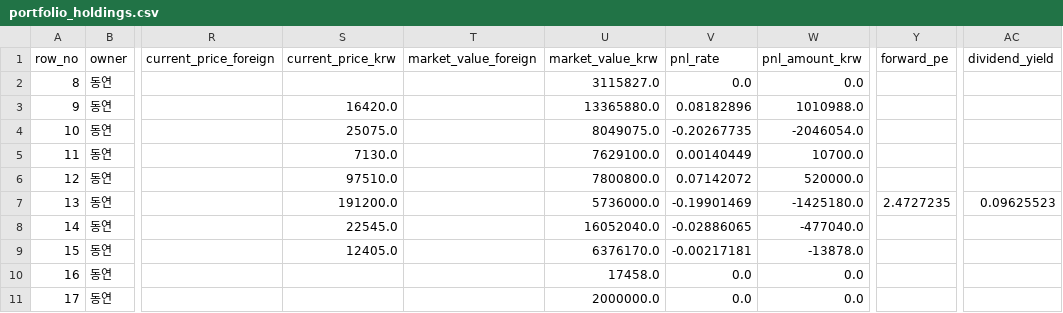
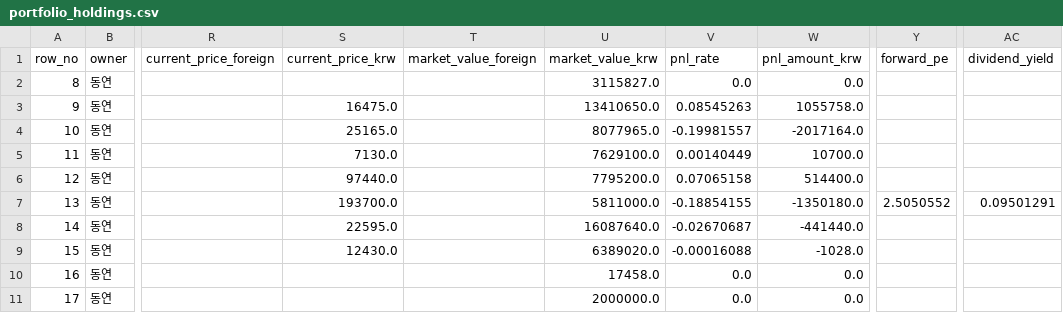
Before and after one commit to Wandongkee/portfolio-dashboard, a CSV file: web_data/portfolio_holdings.csv, drawn as a sheet; only a part is shown, gaps mark what is left out; the diff covers the shown part only; the diff names each change by its address in the sheet, - before the commit and + after, or states it on an @@ line.

Commit message:
Update portfolio data 2026-11-09 11:23:47

```diff
--- a/web_data/portfolio_holdings.csv
+++ b/web_data/portfolio_holdings.csv
-S3 (current_price_krw): 16420.0
+S3 (current_price_krw): 16475.0
-U3 (market_value_krw): 13365880.0
+U3 (market_value_krw): 13410650.0
-V3 (pnl_rate): 0.08182896
+V3 (pnl_rate): 0.08545263
-W3 (pnl_amount_krw): 1010988.0
+W3 (pnl_amount_krw): 1055758.0
-S4 (current_price_krw): 25075.0
+S4 (current_price_krw): 25165.0
-U4 (market_value_krw): 8049075.0
+U4 (market_value_krw): 8077965.0
-V4 (pnl_rate): -0.20267735
+V4 (pnl_rate): -0.19981557
-W4 (pnl_amount_krw): -2046054.0
+W4 (pnl_amount_krw): -2017164.0
-S6 (current_price_krw): 97510.0
+S6 (current_price_krw): 97440.0
-U6 (market_value_krw): 7800800.0
+U6 (market_value_krw): 7795200.0
-V6 (pnl_rate): 0.07142072
+V6 (pnl_rate): 0.07065158
-W6 (pnl_amount_krw): 520000.0
+W6 (pnl_amount_krw): 514400.0
-S7 (current_price_krw): 191200.0
+S7 (current_price_krw): 193700.0
-U7 (market_value_krw): 5736000.0
+U7 (market_value_krw): 5811000.0
-V7 (pnl_rate): -0.19901469
+V7 (pnl_rate): -0.18854155
-W7 (pnl_amount_krw): -1425180.0
+W7 (pnl_amount_krw): -1350180.0
-Y7 (forward_pe): 2.4727235
+Y7 (forward_pe): 2.5050552
-AC7 (dividend_yield): 0.09625523
+AC7 (dividend_yield): 0.09501291
-S8 (current_price_krw): 22545.0
+S8 (current_price_krw): 22595.0
-U8 (market_value_krw): 16052040.0
+U8 (market_value_krw): 16087640.0
-V8 (pnl_rate): -0.02886065
+V8 (pnl_rate): -0.02670687
-W8 (pnl_amount_krw): -477040.0
+W8 (pnl_amount_krw): -441440.0
-S9 (current_price_krw): 12405.0
+S9 (current_price_krw): 12430.0
-U9 (market_value_krw): 6376170.0
+U9 (market_value_krw): 6389020.0
-V9 (pnl_rate): -0.00217181
+V9 (pnl_rate): -0.00016088
-W9 (pnl_amount_krw): -13878.0
+W9 (pnl_amount_krw): -1028.0
```
Also changed, not shown: 1 removed row, 134 edited cells and row numbers in column A elsewhere in this file, web_data/portfolio_history.csv, web_data/portfolio_summary.csv, 2 other files.
